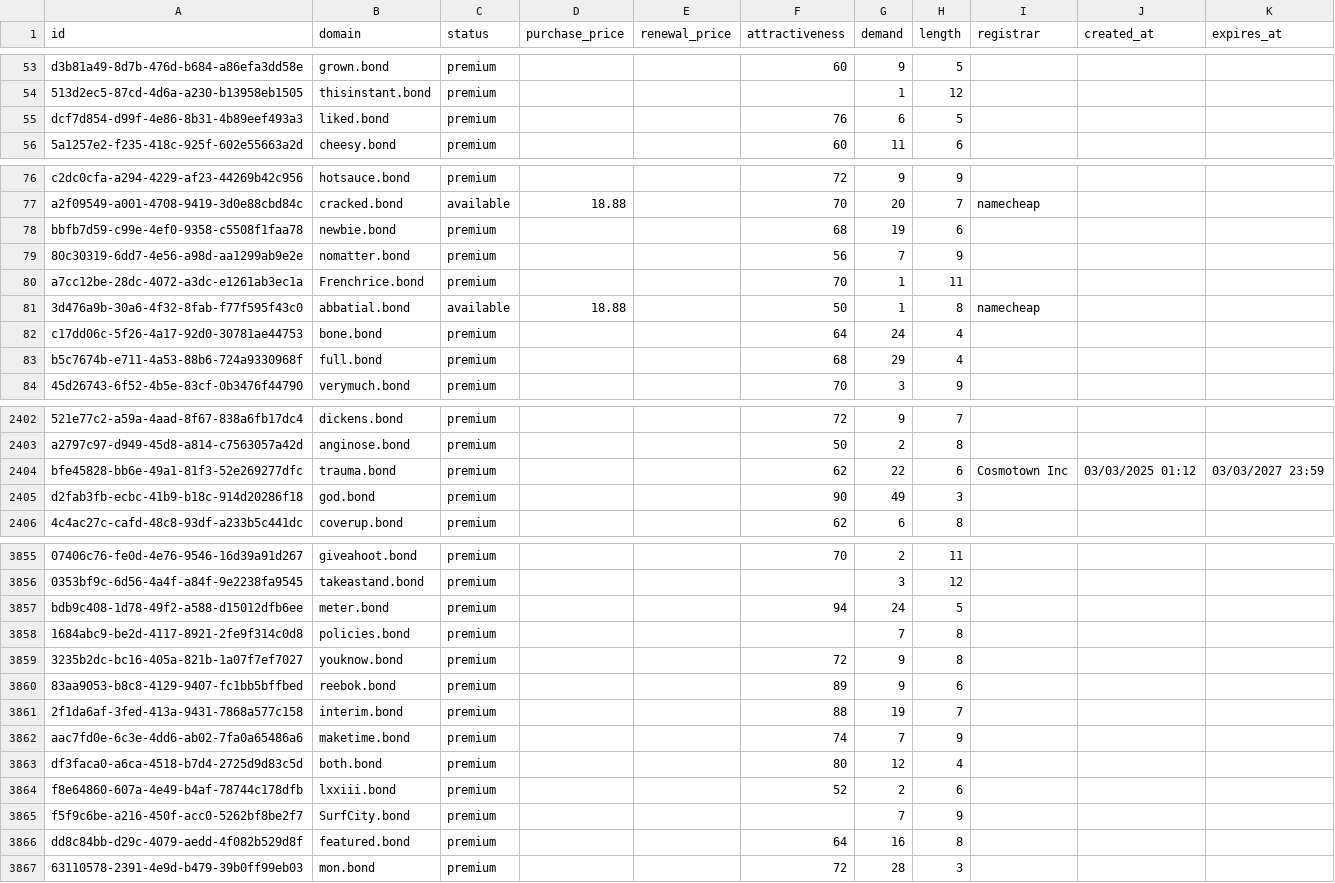
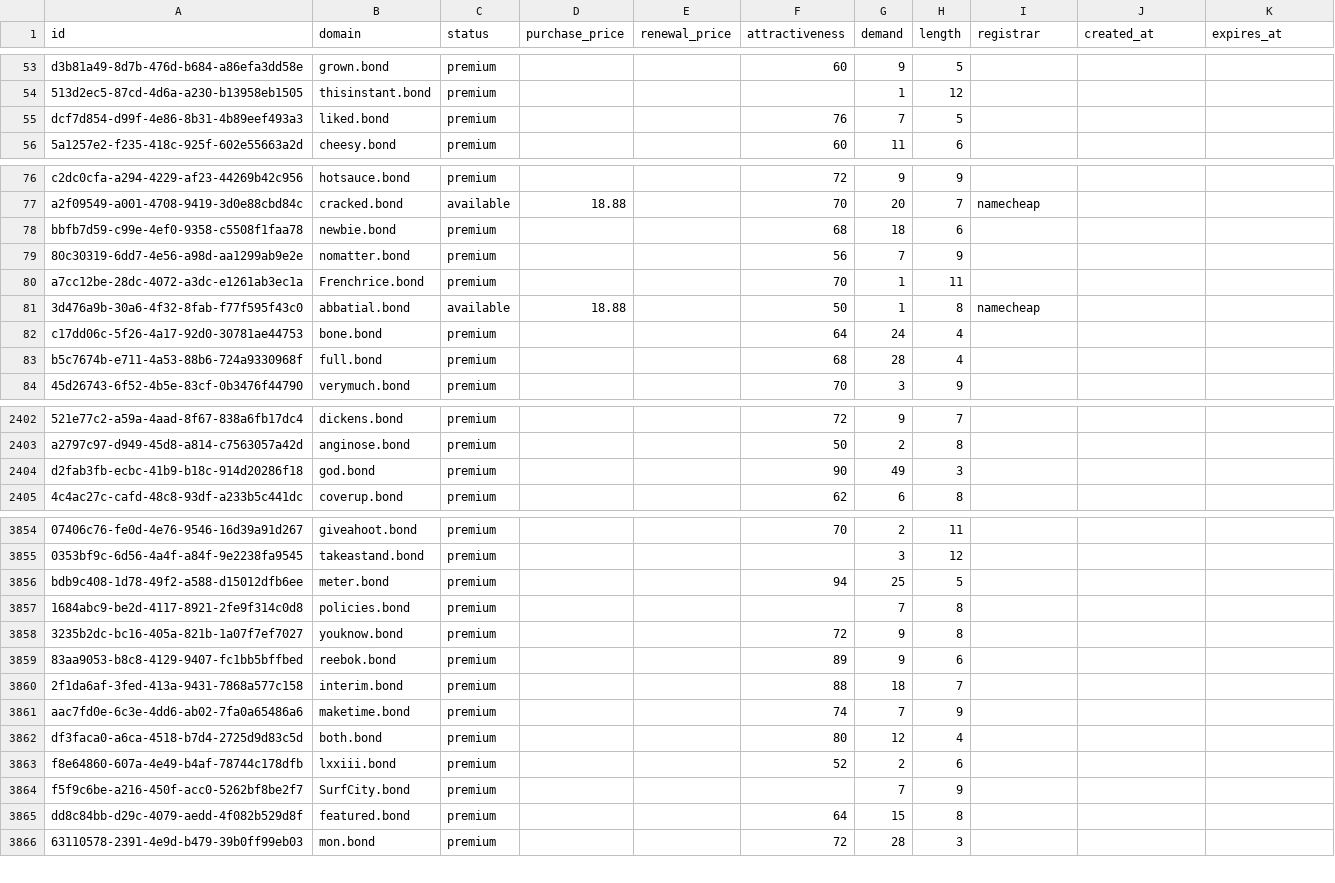
Before and after one commit to UniqueDomains/bond-oneword-domains, a CSV file: bond.csv, drawn as a sheet; only a part is shown, gaps mark what is left out; removed rows and columns are numbered as before the commit, all else as after; the diff covers the shown part only; the diff names each change by its address in the sheet, - before the commit and + after, or states it on an @@ line.

Commit message:
Domains update

```diff
--- a/bond.csv
+++ b/bond.csv
-G55 (demand): 6
+G55 (demand): 7
-G78 (demand): 19
+G78 (demand): 18
-G83 (demand): 29
+G83 (demand): 28
-row 2404: bfe45828-bb6e-49a1-81f3-52e269277dfc | trauma.bond | premium |  |  | 62 | 22 | 6 | Cosmotown Inc | 03/03/2025 01:12 | 03/03/2027 23:59
-G3856 (demand): 24
+G3856 (demand): 25
-G3860 (demand): 19
+G3860 (demand): 18
-G3865 (demand): 16
+G3865 (demand): 15
```
Also changed, not shown: 162 edited cells elsewhere in this file, 4 other files.
